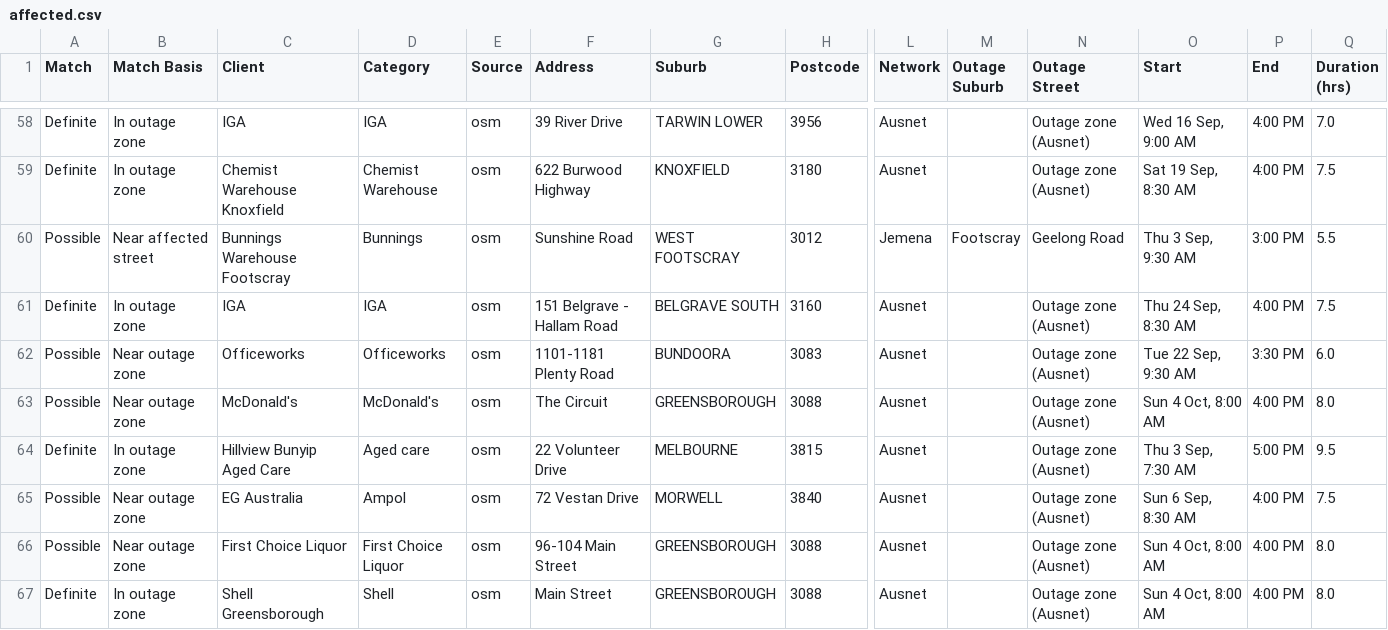
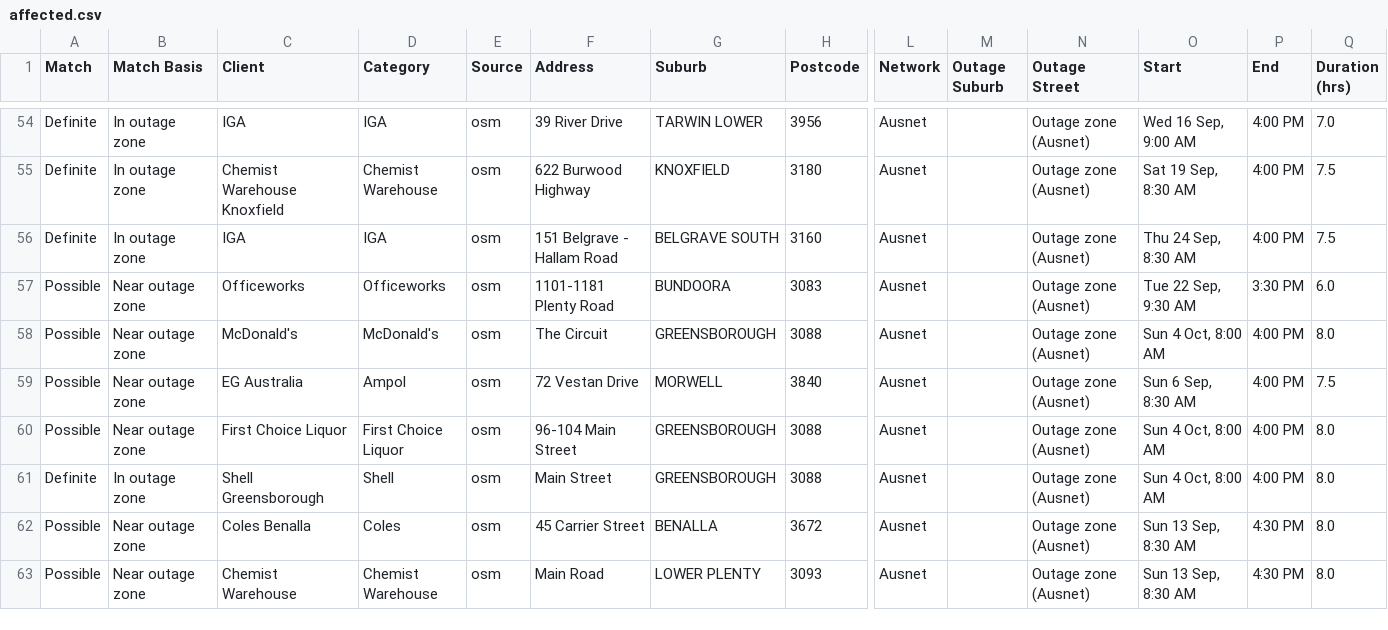
Before and after one commit to Nexus-Energy393/jemena-outages, a CSV file: docs/affected.csv, drawn as a sheet; only a part is shown, gaps mark what is left out; the shorter side is filled out with more unchanged rows; rows hold the shown columns only; the diff covers the shown part only; the diff names each change by its address in the sheet, - before the commit and + after, or states it on an @@ line.

```diff
--- a/docs/affected.csv
+++ b/docs/affected.csv
-row 60: Possible | Near affected street | Bunnings Warehouse Footscray | Bunnings | osm | Sunshine Road | WEST FOOTSCRAY | 3012 | Jemena | Footscray | Geelong Road | Thu 3 Sep, 9:30 AM | 3:00 PM | 5.5
-row 64: Definite | In outage zone | Hillview Bunyip Aged Care | Aged care | osm | 22 Volunteer Drive | MELBOURNE | 3815 | Ausnet |  | Outage zone (Ausnet) | Thu 3 Sep, 7:30 AM | 5:00 PM | 9.5
```
Also changed, not shown: 6 removed rows elsewhere in this file, 4 other files.
